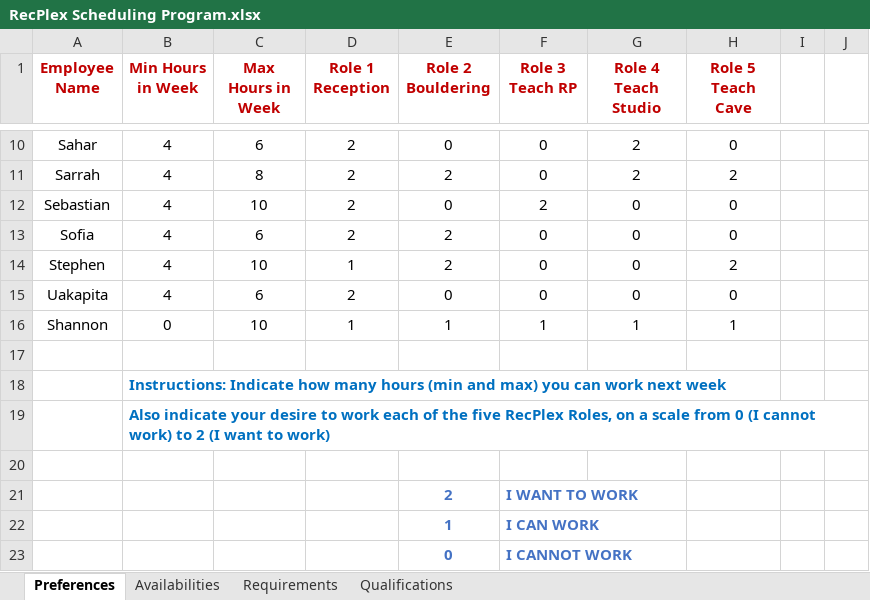
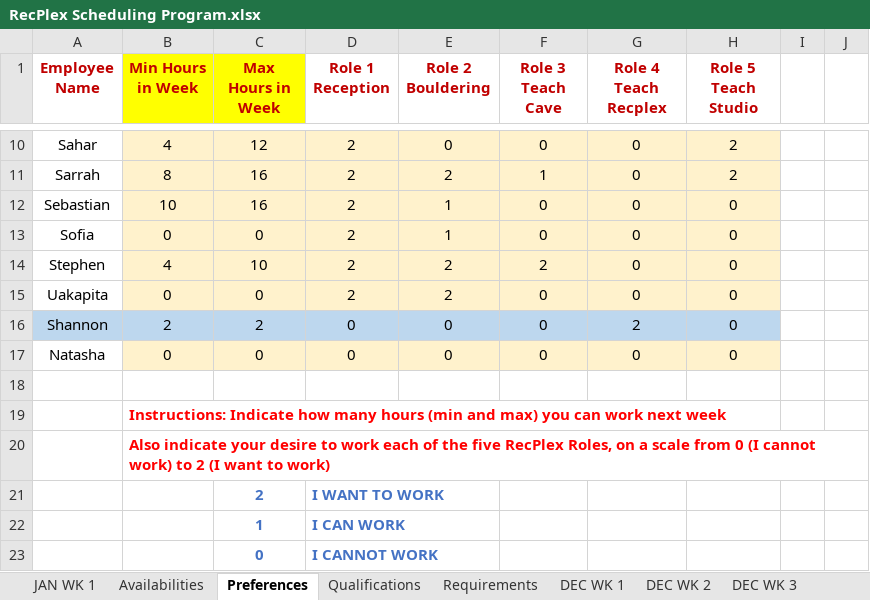
Before and after one commit to richardhoshino/RecPlex, an Excel workbook: RecPlex Scheduling Program.xlsx, sheet Preferences, drawn as a sheet; only a part is shown, gaps mark what is left out; values as stored, in another font and other column widths than the file's, no borders; removed rows and columns are numbered as before the commit, all else as after; the diff covers the shown part only; the diff names each change by its address in the sheet, - before the commit and + after, or states it on an @@ line.

```diff
--- a/RecPlex Scheduling Program.xlsx (sheet Preferences)
+++ b/RecPlex Scheduling Program.xlsx (sheet Preferences)
+sheet tab: JAN WK 1
+sheet tab: DEC WK 1
+sheet tab: DEC WK 2
+sheet tab: DEC WK 3
@@ sheet tab order changed: JAN WK 1 | Availabilities | Preferences | Qualifications | Requirements | DEC WK 1 | DEC WK 2 | DEC WK 3 @@
-B1:C1 fill: none
+B1:C1 fill: #FFFF00
-F1: Role 3 Teach RP
+F1: Role 3 Teach Cave
-G1: Role 4 Teach Studio
+G1: Role 4 Teach Recplex
-H1: Role 5 Teach Cave
+H1: Role 5 Teach Studio
-B10:H15 fill: none
+B10:H15 fill: #FFF2CC
-C10 (Max Hours in Week): 6
+C10 (Max Hours in Week): 12
-G10:G11 (Role 4 Teach Recplex): 2
+G10:G11 (Role 4 Teach Recplex): 0
-H10 (Role 5 Teach Studio): 0
+H10 (Role 5 Teach Studio): 2
-B11 (Min Hours in Week): 4
+B11 (Min Hours in Week): 8
-C11 (Max Hours in Week): 8
+C11 (Max Hours in Week): 16
-F11 (Role 3 Teach Cave): 0
+F11 (Role 3 Teach Cave): 1
-B12 (Min Hours in Week): 4
+B12 (Min Hours in Week): 10
-C12 (Max Hours in Week): 10
+C12 (Max Hours in Week): 16
-E12 (Role 2 Bouldering): 0
+E12 (Role 2 Bouldering): 1
-F12 (Role 3 Teach Cave): 2
+F12 (Role 3 Teach Cave): 0
-B13 (Min Hours in Week): 4
+B13 (Min Hours in Week): 0
-C13 (Max Hours in Week): 6
+C13 (Max Hours in Week): 0
-E13 (Role 2 Bouldering): 2
+E13 (Role 2 Bouldering): 1
-D14 (Role 1 Reception): 1
+D14 (Role 1 Reception): 2
-F14 (Role 3 Teach Cave): 0
+F14 (Role 3 Teach Cave): 2
-H14 (Role 5 Teach Studio): 2
+H14 (Role 5 Teach Studio): 0
-B15 (Min Hours in Week): 4
+B15 (Min Hours in Week): 0
-C15 (Max Hours in Week): 6
+C15 (Max Hours in Week): 0
-E15 (Role 2 Bouldering): 0
+E15 (Role 2 Bouldering): 2
-row 16: Shannon | 0 | 10 | 1 | 1 | 1 | 1 | 1
+row 16: Shannon | 2 | 2 | 0 | 0 | 0 | 2 | 0
+row 17: Natasha | 0 | 0 | 0 | 0 | 0 | 0 | 0
-B19:B20 text colour: #0070C0
+B19:B20 text colour: #FF0000
-row 21: (empty)
+row 21:  |  | 2 | I WANT TO WORK
-row 21:  |  |  |  | 2 | I WANT TO WORK
-row 22:  |  |  |  | 1 | I CAN WORK
-row 23:  |  |  |  | 0 | I CANNOT WORK
+row 22:  |  | 1 | I CAN WORK
+row 23:  |  | 0 | I CANNOT WORK
```
Also changed, not shown: 26 edited cells and cell formats elsewhere in this sheet, sheet Availabilities, sheet Requirements, sheet Qualifications, other sheet tabs, 1 other file.
